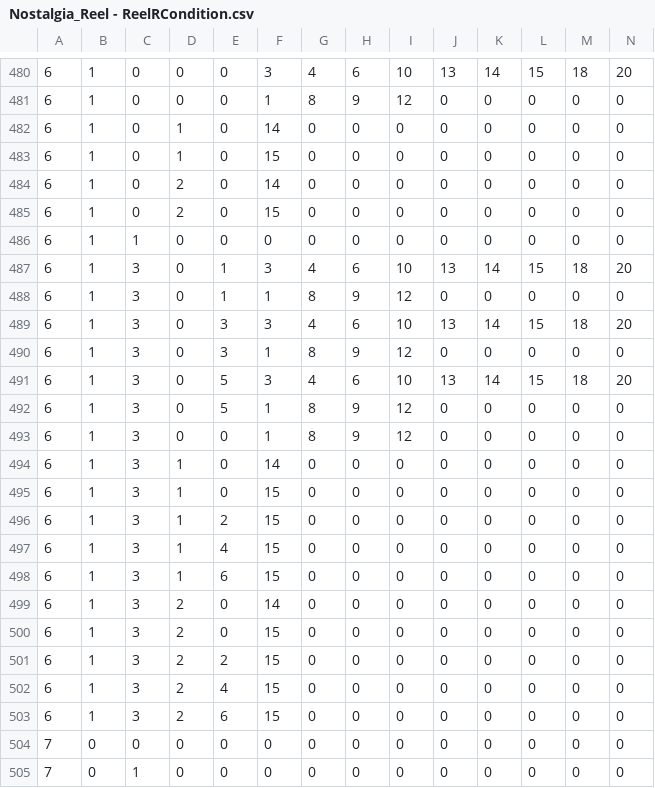
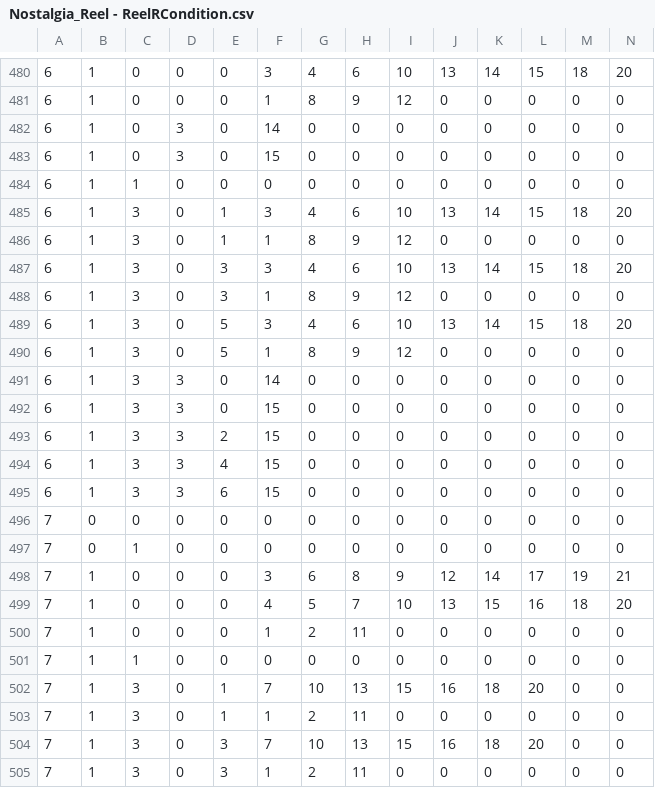
Before and after one commit to Tom201512/Nostalgia-Remake, a CSV file: Assets/DataFile/ReelR/Nostalgia_Reel - ReelRCondition.csv, drawn as a sheet; only a part is shown, gaps mark what is left out; the shorter side is filled out with more unchanged rows; removed rows and columns are numbered as before the commit, all else as after; rows hold the shown columns only; the diff names each change by its address in the sheet, - before the commit and + after, or states it on an @@ line.

```diff
--- a/Assets/DataFile/ReelR/Nostalgia_Reel - ReelRCondition.csv
+++ b/Assets/DataFile/ReelR/Nostalgia_Reel - ReelRCondition.csv
-D482:D483: 1
+D482:D483: 3
-row 484: 6 | 1 | 0 | 2 | 0 | 14 | 0 | 0 | 0 | 0 | 0 | 0 | 0 | 0
-row 485: 6 | 1 | 0 | 2 | 0 | 15 | 0 | 0 | 0 | 0 | 0 | 0 | 0 | 0
-row 493: 6 | 1 | 3 | 0 | 0 | 1 | 8 | 9 | 12 | 0 | 0 | 0 | 0 | 0
-D491:D495: 1
+D491:D495: 3
-row 499: 6 | 1 | 3 | 2 | 0 | 14 | 0 | 0 | 0 | 0 | 0 | 0 | 0 | 0
-row 500: 6 | 1 | 3 | 2 | 0 | 15 | 0 | 0 | 0 | 0 | 0 | 0 | 0 | 0
-row 501: 6 | 1 | 3 | 2 | 2 | 15 | 0 | 0 | 0 | 0 | 0 | 0 | 0 | 0
-row 502: 6 | 1 | 3 | 2 | 4 | 15 | 0 | 0 | 0 | 0 | 0 | 0 | 0 | 0
-row 503: 6 | 1 | 3 | 2 | 6 | 15 | 0 | 0 | 0 | 0 | 0 | 0 | 0 | 0
```
Also changed, not shown: Assets/DataFile/ReelL/Nostalgia_Reel - ReelLTable.csv, Assets/DataFile/ReelM/Nostalgia_Reel - ReelMCondition.csv, 5 other files.
